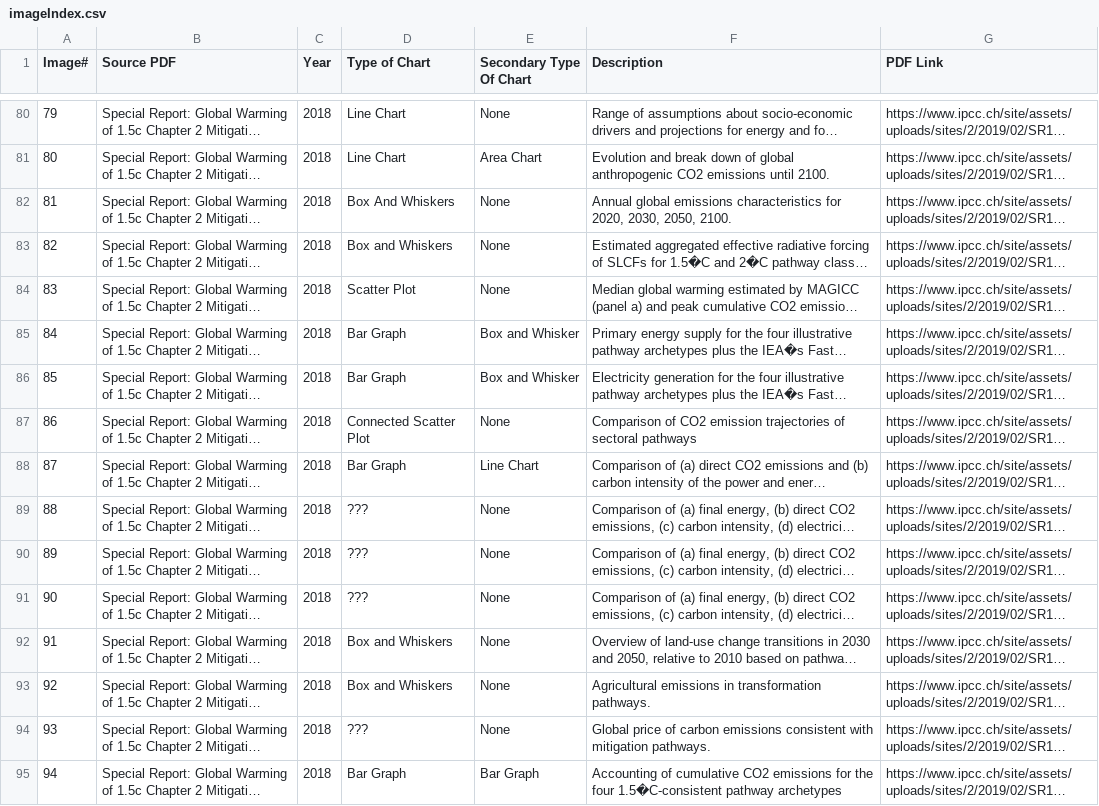
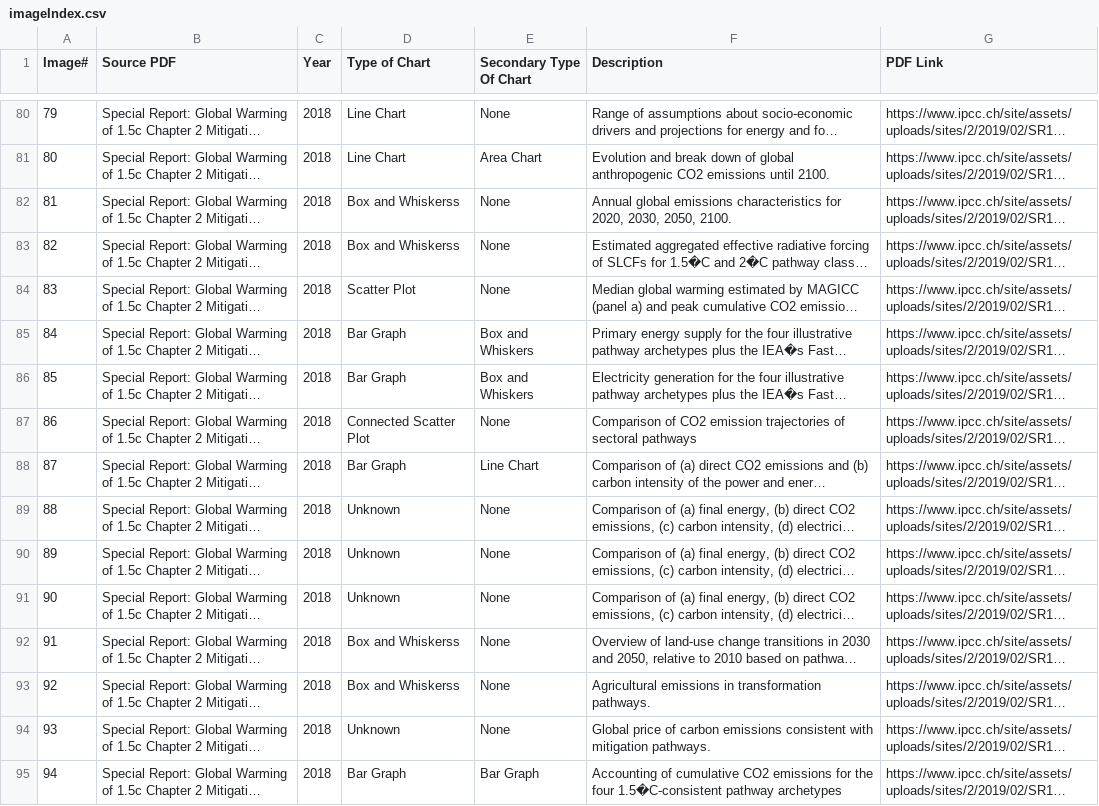
Before and after one commit to Gabe397/ImageFilterJS, a CSV file: docs/data/imageIndex.csv, drawn as a sheet; only a part is shown, gaps mark what is left out; long unchanged cells end in …; the diff covers the shown part only; the diff names each change by its address in the sheet, - before the commit and + after, or states it on an @@ line.

Commit message:
Fixed data, and Added a None as an option for 2nd Chart Types

```diff
--- a/docs/data/imageIndex.csv
+++ b/docs/data/imageIndex.csv
-D82 (Type of Chart): Box And Whiskers
+D82 (Type of Chart): Box and Whiskerss
-D83 (Type of Chart): Box and Whiskers
+D83 (Type of Chart): Box and Whiskerss
-E85:E86 (Secondary Type Of Chart): Box and Whisker
+E85:E86 (Secondary Type Of Chart): Box and Whiskers
-D89:D91 (Type of Chart): ???
+D89:D91 (Type of Chart): Unknown
-D92:D93 (Type of Chart): Box and Whiskers
+D92:D93 (Type of Chart): Box and Whiskerss
-D94 (Type of Chart): ???
+D94 (Type of Chart): Unknown
```
Also changed, not shown: 166 edited cells elsewhere in this file, 2 other files.
